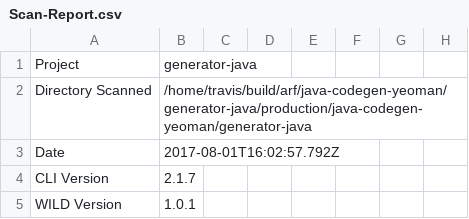
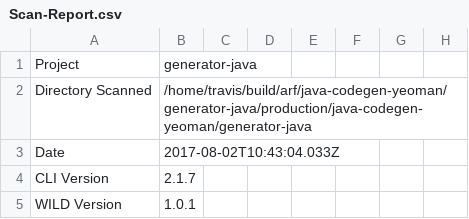
Before and after one commit to ibm-developer/generator-ibm-java, a CSV file: docs/scan/Scan-Report.csv, drawn as a sheet; only a part is shown.

Commit message:
Update test coverage and code scan files

```diff
--- a/docs/scan/Scan-Report.csv
+++ b/docs/scan/Scan-Report.csv
@@ -2,3 +2,3 @@
 "Directory Scanned","/home/travis/build/arf/java-codegen-yeoman/generator-java/production/java-codegen-yeoman/generator-java"
-"Date","2017-08-01T16:02:57.792Z"
+"Date","2017-08-02T10:43:04.033Z"
 "CLI Version","2.1.7"
```
Also changed, not shown: 21 other files.
